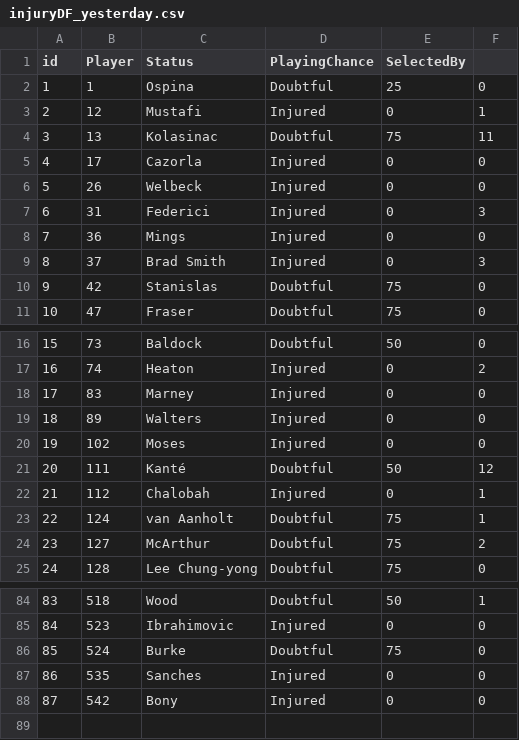
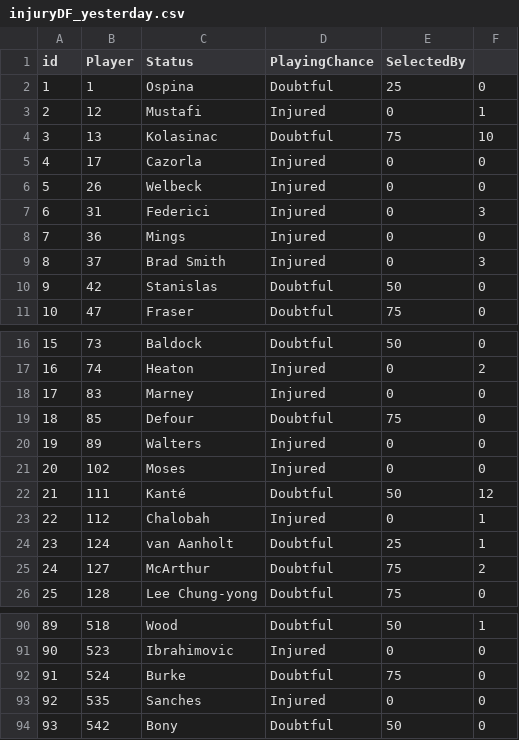
Before and after one commit to gpoudel/FPL-Analytics, a CSV file: fplBoardLive/data/injuryDF_yesterday.csv, drawn as a sheet; only a part is shown, gaps mark what is left out; addresses are those after the commit; the diff covers the shown part only; the diff names each change by its address in the sheet, - before the commit and + after, or states it on an @@ line.

```diff
--- a/fplBoardLive/data/injuryDF_yesterday.csv
+++ b/fplBoardLive/data/injuryDF_yesterday.csv
-F4: 11
+F4: 10
-E10 (SelectedBy): 75
+E10 (SelectedBy): 50
+row 19: 18 | 85 | Defour | Doubtful | 75 | 0
@@ column A (id) renumbered from row 20 down @@
-E24 (SelectedBy): 75
+E24 (SelectedBy): 25
-D94 (PlayingChance): Injured
+D94 (PlayingChance): Doubtful
-E94 (SelectedBy): 0
+E94 (SelectedBy): 50
```
Also changed, not shown: 6 added rows, 1 removed row and 6 edited cells elsewhere in this file, fplBoardLive/data/DailyPriceUpdate.csv, 11 other files.
